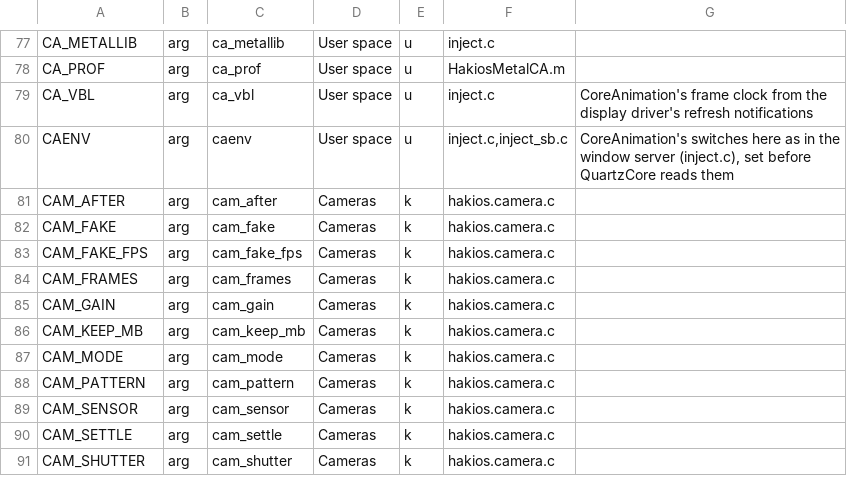
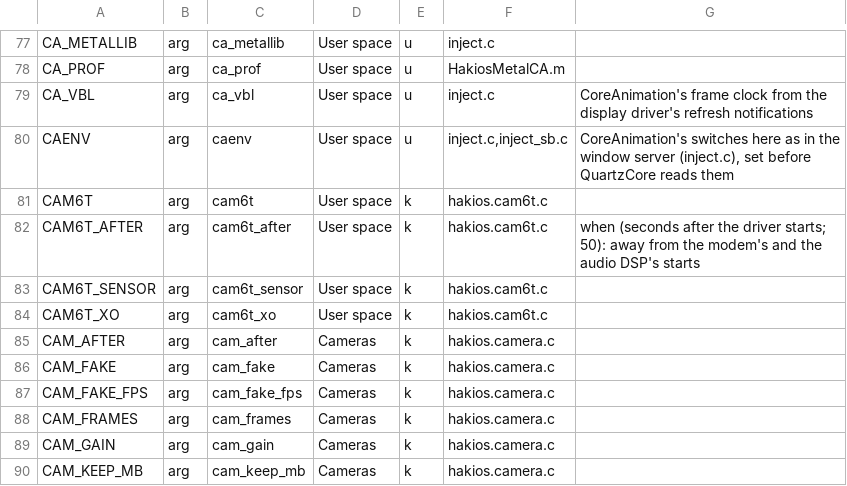
Before and after one commit to xreactx/hakios-xnu-kernel, a TSV file: configs/symbols.tsv, drawn as a sheet; only a part is shown, gaps mark what is left out; the shorter side is filled out with more unchanged rows; the diff names each change by its address in the sheet, - before the commit and + after, or states it on an @@ line.

```diff
--- a/configs/symbols.tsv
+++ b/configs/symbols.tsv
+row 81: CAM6T | arg | cam6t | User space | k | hakios.cam6t.c
+row 82: CAM6T_AFTER | arg | cam6t_after | User space | k | hakios.cam6t.c | when (seconds after the driver starts; 50): away from the modem's and the audio DSP's starts
+row 83: CAM6T_SENSOR | arg | cam6t_sensor | User space | k | hakios.cam6t.c
+row 84: CAM6T_XO | arg | cam6t_xo | User space | k | hakios.cam6t.c
```
Also changed, not shown: 9 other files.
